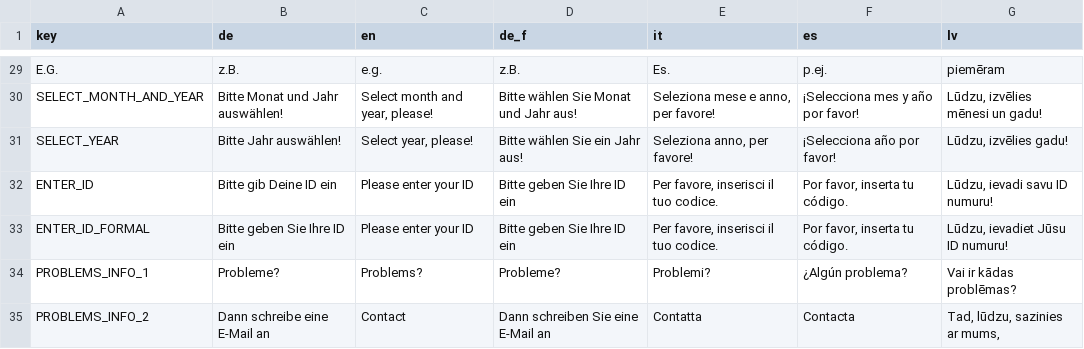
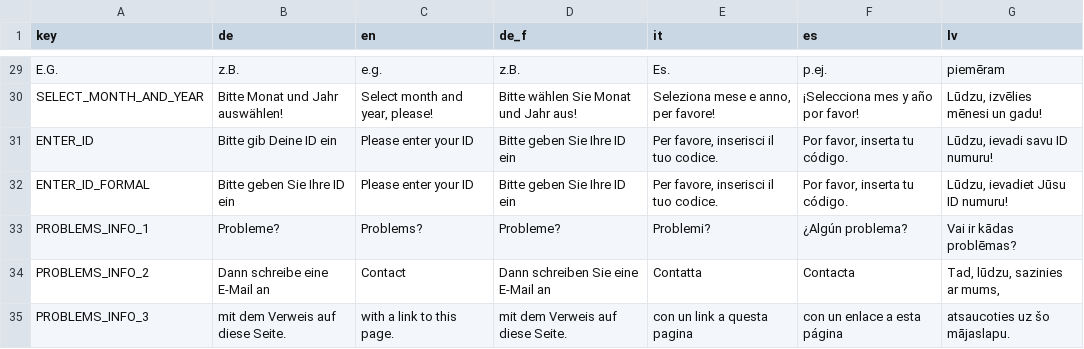
Before and after one commit to klausfrieler/psyquest, a CSV file: data_raw/dicts/general_dict.csv, drawn as a sheet; only a part is shown, gaps mark what is left out; the shorter side is filled out with more unchanged rows.

```diff
--- a/data_raw/dicts/general_dict.csv
+++ b/data_raw/dicts/general_dict.csv
@@ -30,3 +30,2 @@ E.G.;z.B.;e.g.;z.B.;Es.;p.ej.;piemēram
 SELECT_MONTH_AND_YEAR;Bitte Monat und Jahr auswählen!;Select month and year, please!;Bitte wählen Sie Monat und Jahr aus!;Seleziona mese e anno, per favore!;¡Selecciona mes y año por favor!;Lūdzu, izvēlies mēnesi un gadu!
-SELECT_YEAR;Bitte Jahr auswählen!;Select year, please!;Bitte wählen Sie ein Jahr aus!;Seleziona anno, per favore!;¡Selecciona año por favor!;Lūdzu, izvēlies gadu!
 ENTER_ID;Bitte gib Deine ID ein;Please enter your ID;Bitte geben Sie Ihre ID ein;Per favore, inserisci il tuo codice.;Por favor, inserta tu código.;Lūdzu, ievadi savu ID numuru!
```
Also changed, not shown: data_raw/dicts/DEG_dict.csv, 10 other files.
